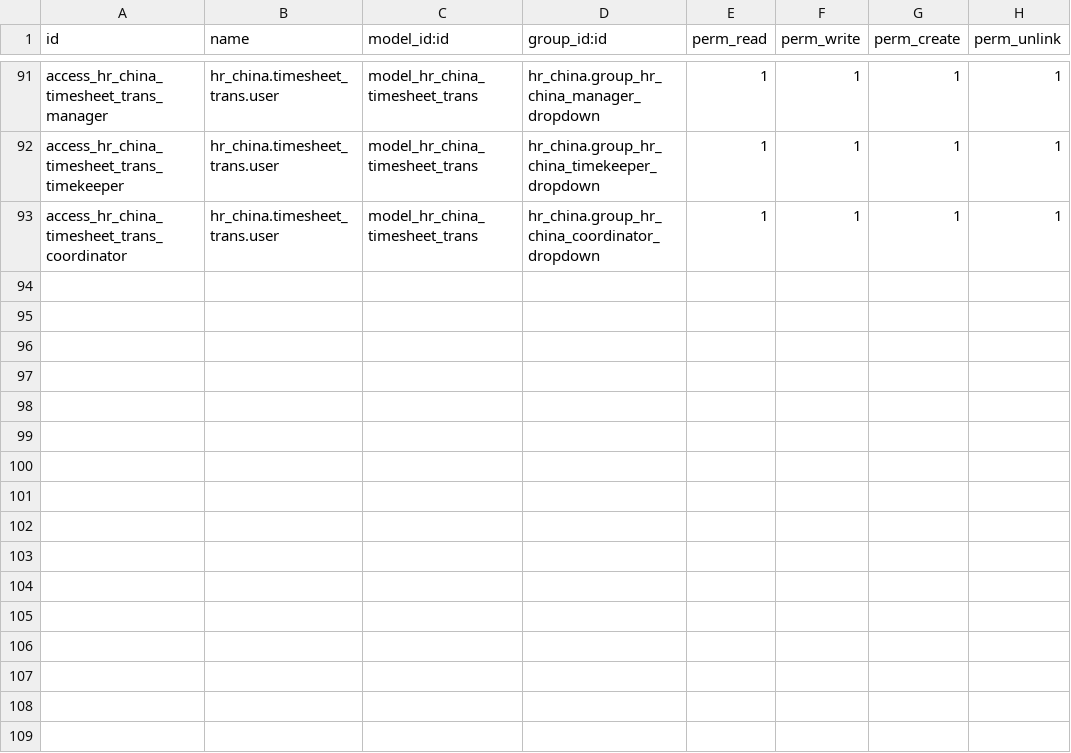
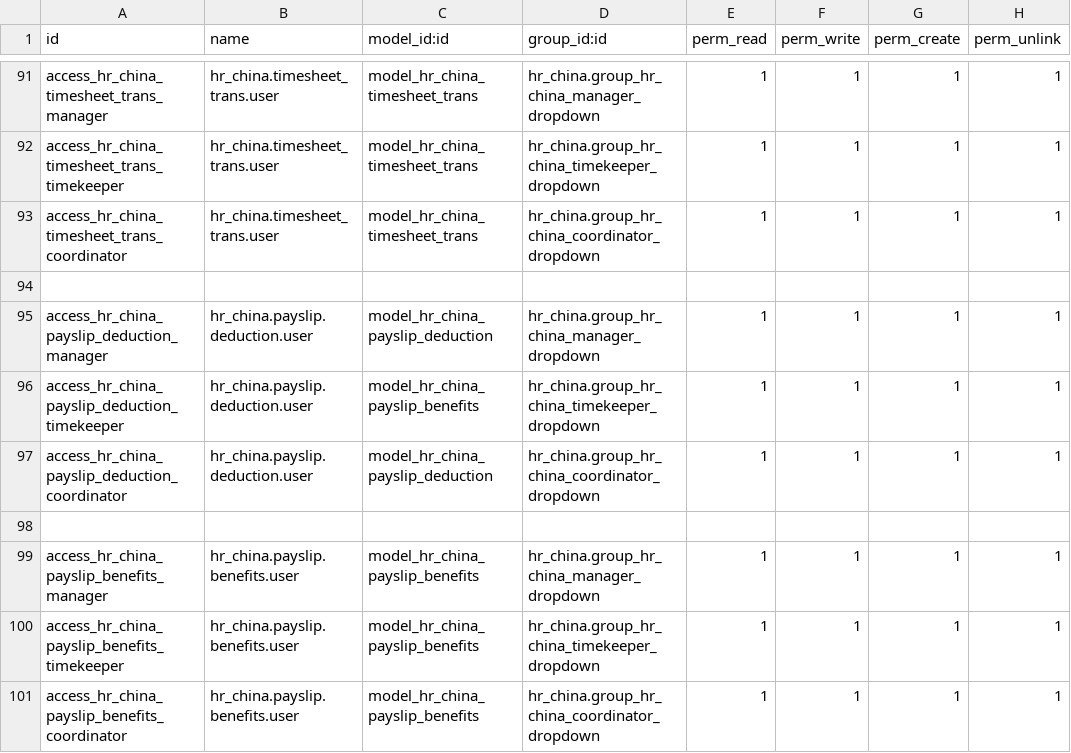
Before and after one commit to techandthrottle/odoo_hr_module, a CSV file: security/ir.model.access.csv, drawn as a sheet; only a part is shown, gaps mark what is left out; the diff names each change by its address in the sheet, - before the commit and + after, or states it on an @@ line.

Commit message:
HR China - Payroll Permissions

```diff
--- a/security/ir.model.access.csv
+++ b/security/ir.model.access.csv
+row 94: (empty)
+row 95: access_hr_china_payslip_deduction_manager | hr_china.payslip.deduction.user | model_hr_china_payslip_deduction | hr_china.group_hr_china_manager_dropdown | 1 | 1 | 1 | 1
+row 96: access_hr_china_payslip_deduction_timekeeper | hr_china.payslip.deduction.user | model_hr_china_payslip_benefits | hr_china.group_hr_china_timekeeper_dropdown | 1 | 1 | 1 | 1
+row 97: access_hr_china_payslip_deduction_coordinator | hr_china.payslip.deduction.user | model_hr_china_payslip_deduction | hr_china.group_hr_china_coordinator_dropdown | 1 | 1 | 1 | 1
+row 98: (empty)
+row 99: access_hr_china_payslip_benefits_manager | hr_china.payslip.benefits.user | model_hr_china_payslip_benefits | hr_china.group_hr_china_manager_dropdown | 1 | 1 | 1 | 1
+row 100: access_hr_china_payslip_benefits_timekeeper | hr_china.payslip.benefits.user | model_hr_china_payslip_benefits | hr_china.group_hr_china_timekeeper_dropdown | 1 | 1 | 1 | 1
+row 101: access_hr_china_payslip_benefits_coordinator | hr_china.payslip.benefits.user | model_hr_china_payslip_benefits | hr_china.group_hr_china_coordinator_dropdown | 1 | 1 | 1 | 1
```
